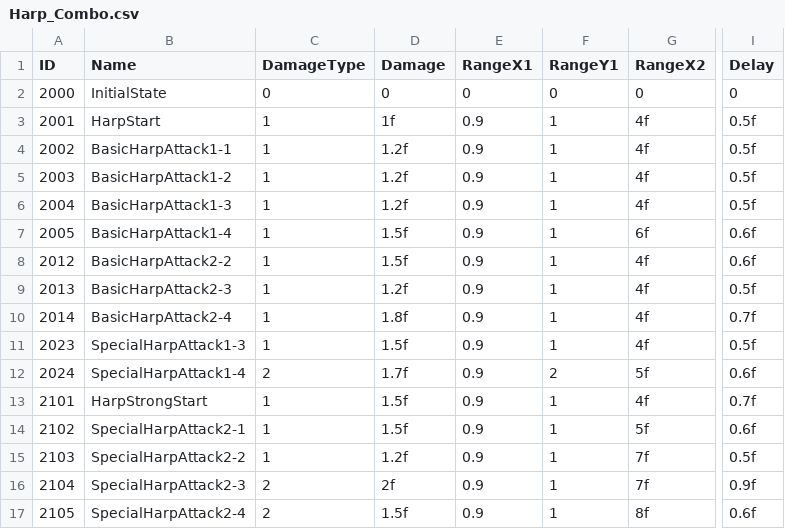
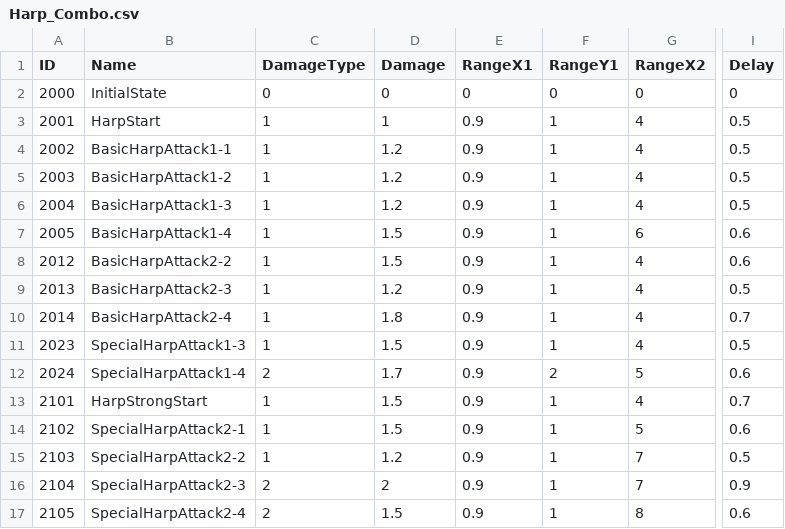
Before and after one commit to muyangkkong/repo, a CSV file: Assets/Resources/Harp_Combo.csv, drawn as a sheet; only a part is shown, gaps mark what is left out; the diff covers the shown part only; the diff names each change by its address in the sheet, - before the commit and + after, or states it on an @@ line.

```diff
--- a/Assets/Resources/Harp_Combo.csv
+++ b/Assets/Resources/Harp_Combo.csv
-D3 (Damage): 1f
+D3 (Damage): 1
-G3:G6 (RangeX2): 4f
+G3:G6 (RangeX2): 4
-I3:I6 (Delay): 0.5f
+I3:I6 (Delay): 0.5
-D4:D6 (Damage): 1.2f
+D4:D6 (Damage): 1.2
-D7:D8 (Damage): 1.5f
+D7:D8 (Damage): 1.5
-G7 (RangeX2): 6f
+G7 (RangeX2): 6
-I7:I8 (Delay): 0.6f
+I7:I8 (Delay): 0.6
-G8:G11 (RangeX2): 4f
+G8:G11 (RangeX2): 4
-D9 (Damage): 1.2f
+D9 (Damage): 1.2
-I9 (Delay): 0.5f
+I9 (Delay): 0.5
-D10 (Damage): 1.8f
+D10 (Damage): 1.8
-I10 (Delay): 0.7f
+I10 (Delay): 0.7
-D11 (Damage): 1.5f
+D11 (Damage): 1.5
-I11 (Delay): 0.5f
+I11 (Delay): 0.5
-D12 (Damage): 1.7f
+D12 (Damage): 1.7
-G12 (RangeX2): 5f
+G12 (RangeX2): 5
-I12 (Delay): 0.6f
+I12 (Delay): 0.6
-D13:D14 (Damage): 1.5f
+D13:D14 (Damage): 1.5
-G13 (RangeX2): 4f
+G13 (RangeX2): 4
-I13 (Delay): 0.7f
+I13 (Delay): 0.7
-G14 (RangeX2): 5f
+G14 (RangeX2): 5
-I14 (Delay): 0.6f
+I14 (Delay): 0.6
-D15 (Damage): 1.2f
+D15 (Damage): 1.2
-G15:G16 (RangeX2): 7f
+G15:G16 (RangeX2): 7
-I15 (Delay): 0.5f
+I15 (Delay): 0.5
-D16 (Damage): 2f
+D16 (Damage): 2
-I16 (Delay): 0.9f
+I16 (Delay): 0.9
-D17 (Damage): 1.5f
+D17 (Damage): 1.5
-G17 (RangeX2): 8f
+G17 (RangeX2): 8
-I17 (Delay): 0.6f
+I17 (Delay): 0.6
```
Also changed, not shown: 21 edited cells elsewhere in this file, Assets/Resources/Piano_Combo.csv, Assets/Resources/Trumpet_Combo.csv, 14 other files.
